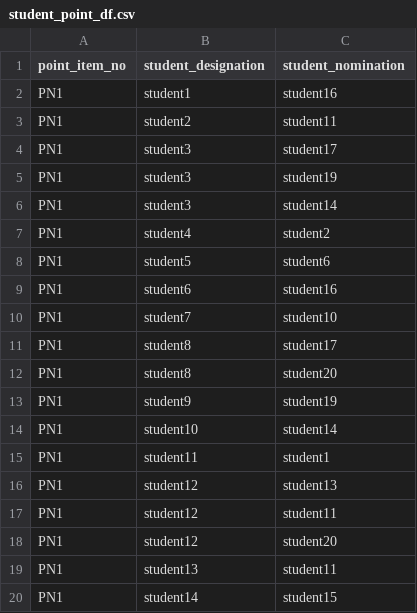
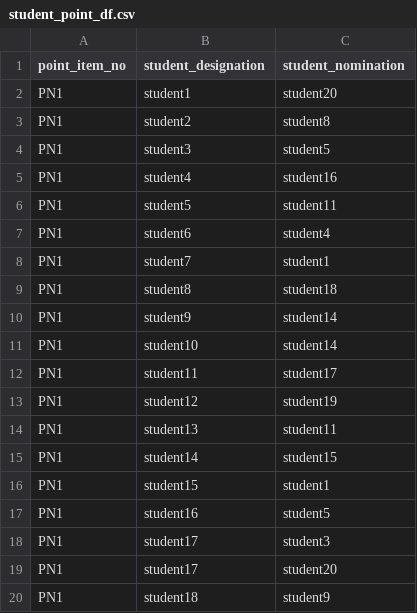
Before and after one commit to Byumin/peer, a CSV file: student_point_df.csv, drawn as a sheet; only a part is shown; the shorter side is filled out with more unchanged rows.

```diff
--- a/student_point_df.csv
+++ b/student_point_df.csv
@@ -1,19 +1,14 @@
 point_item_no,student_designation,student_nomination
-PN1,student1,student16
-PN1,student2,student11
-PN1,student3,student17
-PN1,student3,student19
-PN1,student3,student14
-PN1,student4,student2
-PN1,student5,student6
-PN1,student6,student16
-PN1,student7,student10
-PN1,student8,student17
-PN1,student8,student20
-PN1,student9,student19
+PN1,student1,student20
+PN1,student2,student8
+PN1,student3,student5
+PN1,student4,student16
+PN1,student5,student11
+PN1,student6,student4
+PN1,student7,student1
+PN1,student8,student18
+PN1,student9,student14
 PN1,student10,student14
-PN1,student11,student1
-PN1,student12,student13
-PN1,student12,student11
-PN1,student12,student20
+PN1,student11,student17
+PN1,student12,student19
 PN1,student13,student11
```
Also changed, not shown: 2 other files.
